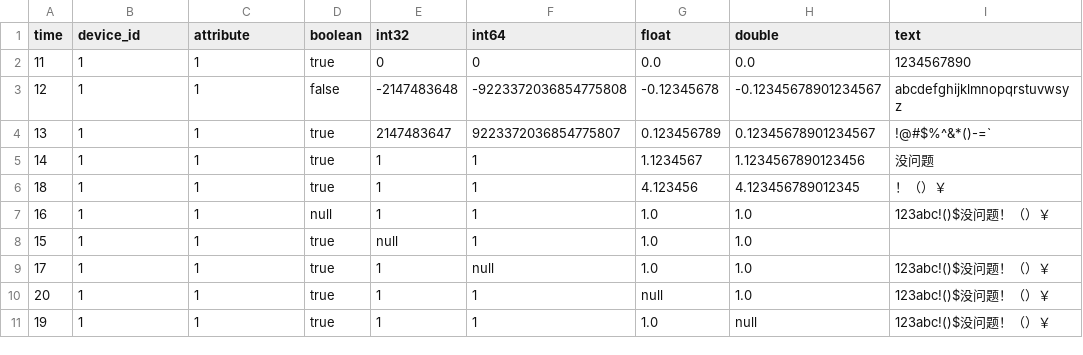
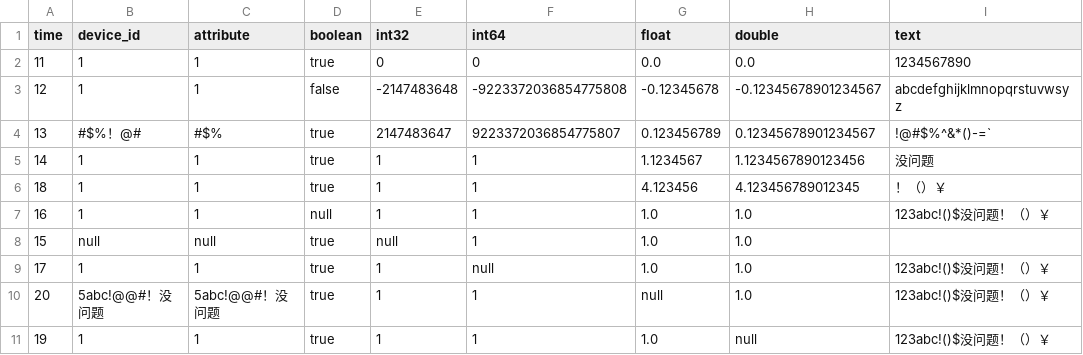
Before and after one commit to LinJieXiao-XLJ/java-native-api-test_xlj, a CSV file: common/src/main/resources/data/tableModel/insertRelationalTablet_normal.csv, drawn as a sheet; only a part is shown; the diff names each change by its address in the sheet, - before the commit and + after, or states it on an @@ line.

```diff
--- a/common/src/main/resources/data/tableModel/insertRelationalTablet_normal.csv
+++ b/common/src/main/resources/data/tableModel/insertRelationalTablet_normal.csv
-B4 (device_id): 1
+B4 (device_id): #$%！@#
-C4 (attribute): 1
+C4 (attribute): #$%
-B8 (device_id): 1
+B8 (device_id): null
-C8 (attribute): 1
+C8 (attribute): null
-B10 (device_id): 1
+B10 (device_id): 5abc!@@#！没问题
-C10 (attribute): 1
+C10 (attribute): 5abc!@@#！没问题
```
Also changed, not shown: common/src/main/resources/data/tableModel/database_normal.csv, common/src/main/resources/data/tableModel/insertRelationalTablet_auto_normal.csv, 3 other files.
